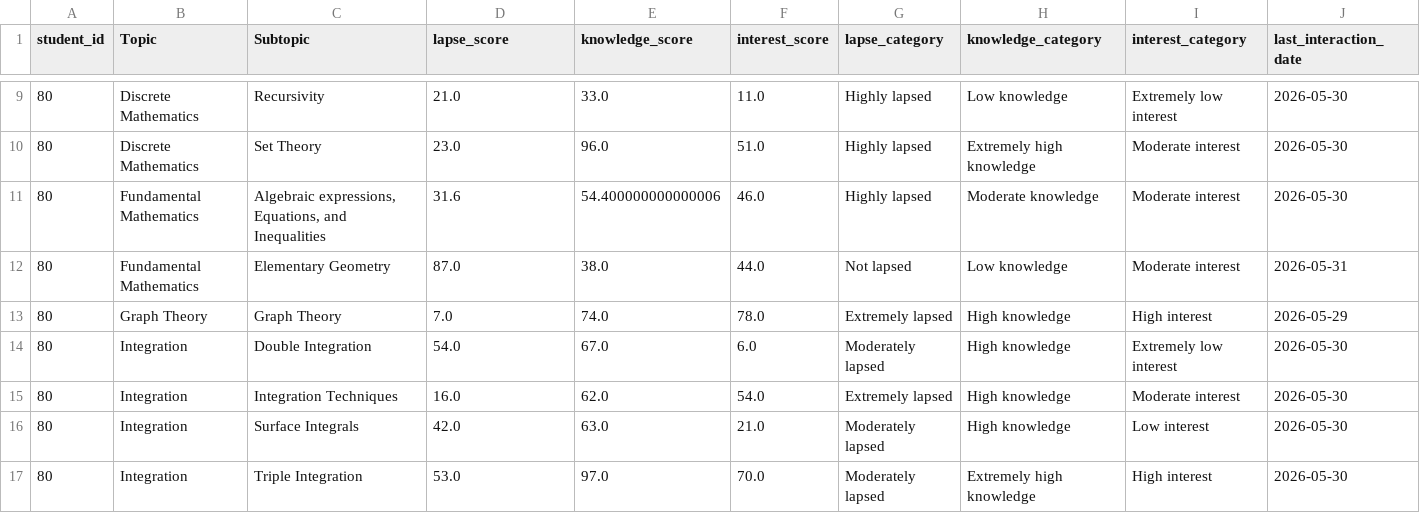
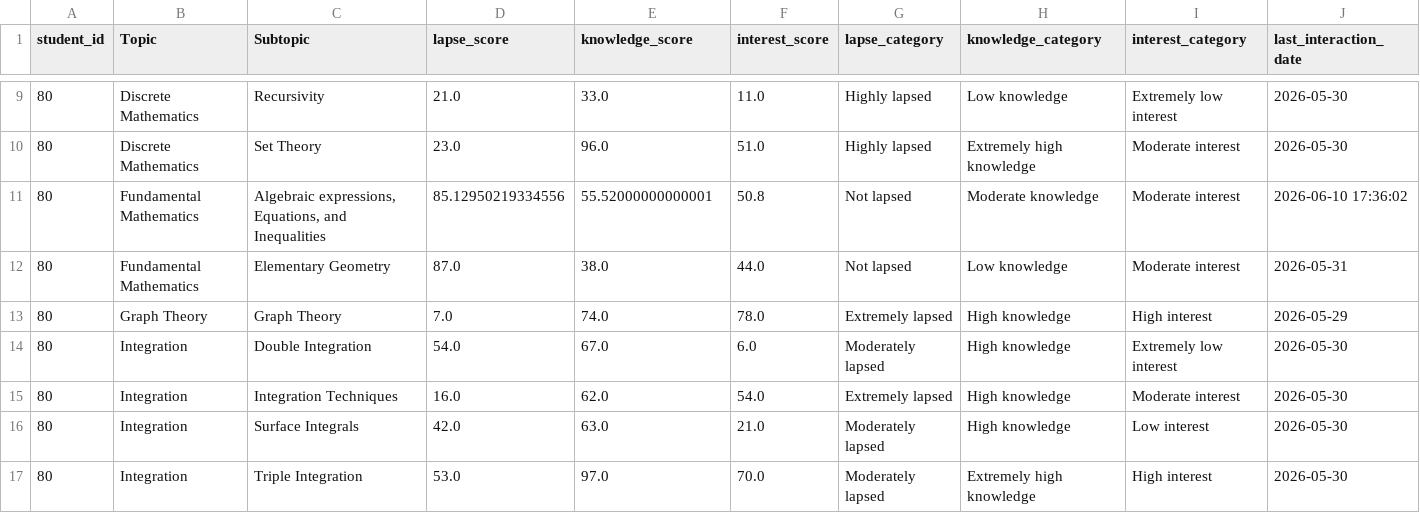
Before and after one commit to andreamurari/TesiMagistrale_NextQuerySuggestion, a CSV file: GeminiAPI_x_streamlit/context_data.csv, drawn as a sheet; only a part is shown, gaps mark what is left out.

```diff
--- a/GeminiAPI_x_streamlit/context_data.csv
+++ b/GeminiAPI_x_streamlit/context_data.csv
@@ -10,3 +10,3 @@ student_id,Topic,Subtopic,lapse_score,knowledge_score,interest_score,lapse_categ
 80,Discrete Mathematics,Set Theory,23.0,96.0,51.0,Highly lapsed,Extremely high knowledge,Moderate interest,2026-05-30
-80,Fundamental Mathematics,"Algebraic expressions, Equations, and Inequalities",31.6,54.400000000000006,46.0,Highly lapsed,Moderate knowledge,Moderate interest,2026-05-30
+80,Fundamental Mathematics,"Algebraic expressions, Equations, and Inequalities",85.12950219334556,55.52000000000001,50.8,Not lapsed,Moderate knowledge,Moderate interest,2026-06-10 17:36:02
 80,Fundamental Mathematics,Elementary Geometry,87.0,38.0,44.0,Not lapsed,Low knowledge,Moderate interest,2026-05-31
```
Also changed, not shown: GeminiAPI_x_streamlit/chat_logs.csv, GeminiAPI_x_streamlit/token_usage_log.csv, 2 other files.
